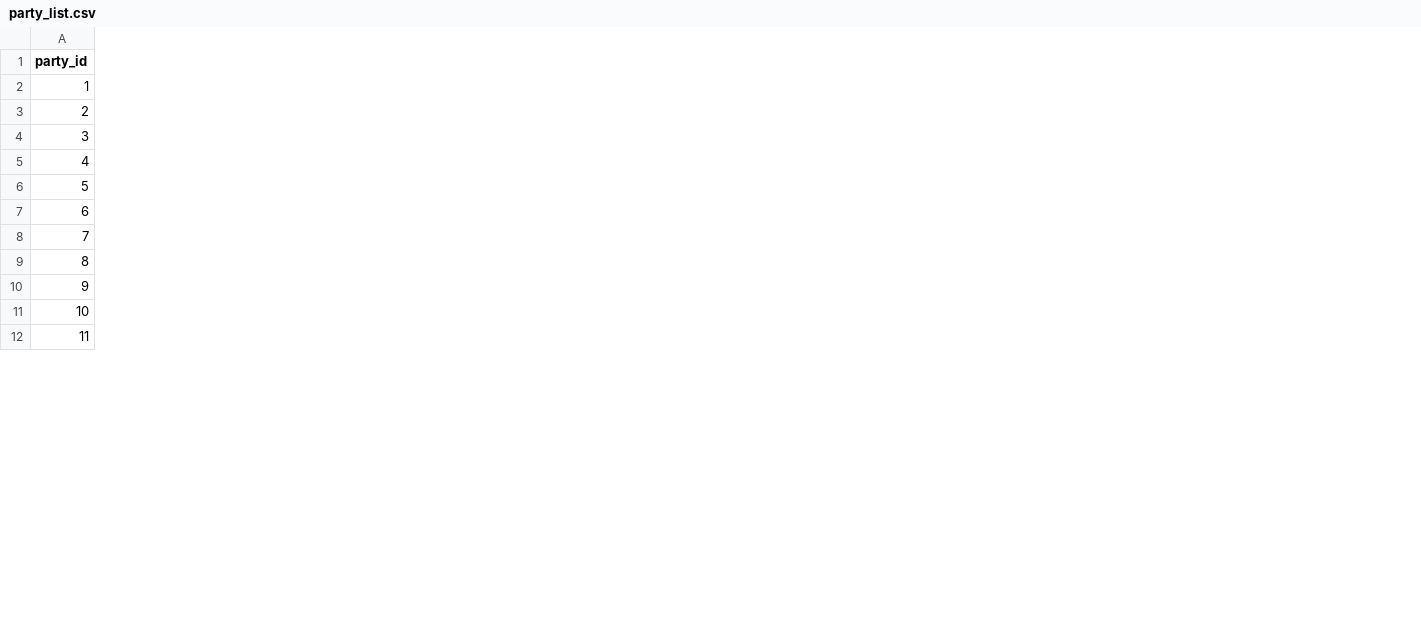
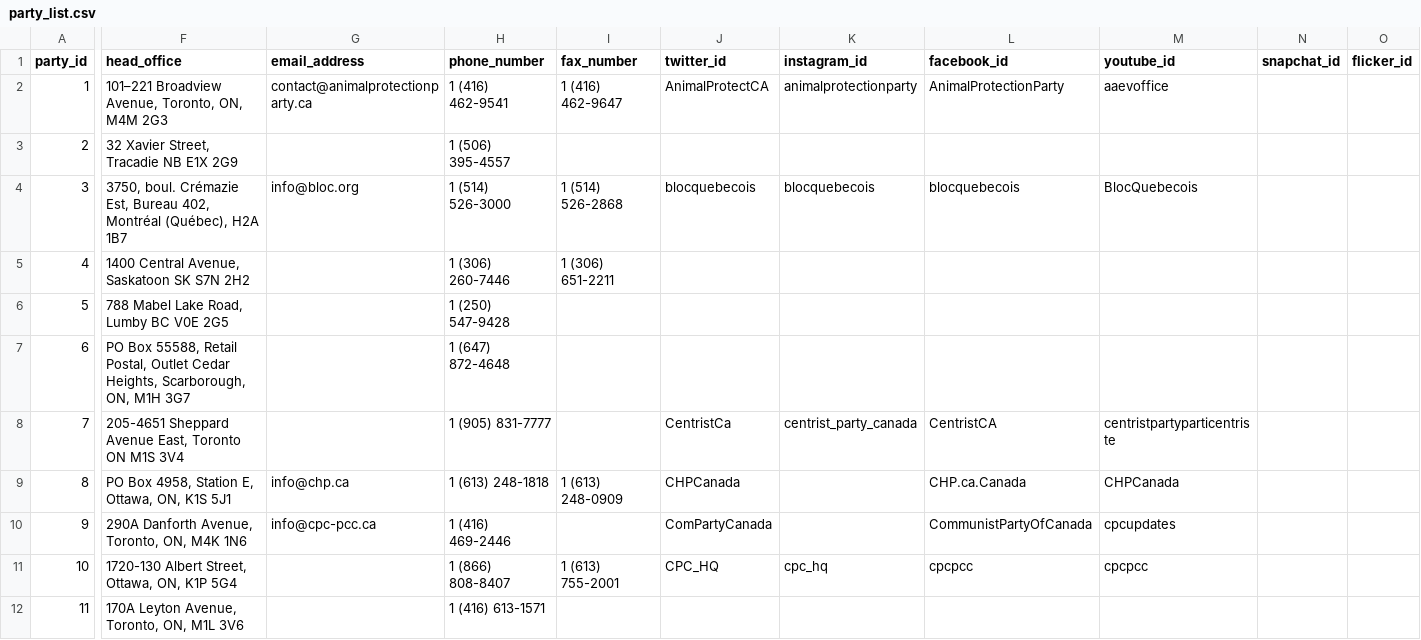
Before and after one commit to smartvoting/datasets, a CSV file: PostgreSQL/party_list.csv, drawn as a sheet; only a part is shown, gaps mark what is left out; the diff covers the shown part only; the diff names each change by its address in the sheet, - before the commit and + after, or states it on an @@ line.

Commit message:
Update Party List

```diff
--- a/PostgreSQL/party_list.csv
+++ b/PostgreSQL/party_list.csv
+column F (head_office), rows 2-12: 101–221 Broadview Avenue, Toronto, ON, M4M 2G3 | 32 Xavier Street, Tracadie NB E1X 2G9 | 3750, boul. Crémazie Est, Bureau 402, Montréal (Québec), H2A 1B7 | 1400 Central Avenue, Saskatoon SK S7N 2H2 | 788 Mabel Lake Road, Lumby BC V0E 2G5 | PO Box 55588, Retail Postal, Outlet Cedar Heights, Scarborough, ON, M1H 3G7 | 205-4651 Sheppard Avenue East, Toronto ON M1S 3V4 | PO Box 4958, Station E, Ottawa, ON, K1S 5J1 | 290A Danforth Avenue, Toronto, ON, M4K 1N6 | 1720-130 Albert Street, Ottawa, ON, K1P 5G4 | 170A Leyton Avenue, Toronto, ON, M1L 3V6
+column G (email_address), rows 2-10: contact@animalprotectionparty.ca |  | info@bloc.org |  |  |  |  | info@chp.ca | info@cpc-pcc.ca
+column H (phone_number), rows 2-12: 1 (416) 462-9541 | 1 (506) 395-4557 | 1 (514) 526-3000 | 1 (306) 260-7446 | 1 (250) 547-9428 | 1 (647) 872-4648 | 1 (905) 831-7777 | 1 (613) 248-1818 | 1 (416) 469-2446 | 1 (866) 808-8407 | 1 (416) 613-1571
+column I (fax_number), rows 2-11: 1 (416) 462-9647 |  | 1 (514) 526-2868 | 1 (306) 651-2211 |  |  |  | 1 (613) 248-0909 |  | 1 (613) 755-2001
+column J (twitter_id), rows 2-11: AnimalProtectCA |  | blocquebecois |  |  |  | CentristCa | CHPCanada | ComPartyCanada | CPC_HQ
+column K (instagram_id), rows 2-11: animalprotectionparty |  | blocquebecois |  |  |  | centrist_party_canada |  |  | cpc_hq
+column L (facebook_id), rows 2-11: AnimalProtectionParty |  | blocquebecois |  |  |  | CentristCA | CHP.ca.Canada | CommunistPartyOfCanada | cpcpcc
+column M (youtube_id), rows 2-11: aaevoffice |  | BlocQuebecois |  |  |  | centristpartyparticentriste | CHPCanada | cpcupdates | cpcpcc
+column N (snapchat_id), empty
+column O (flicker_id), empty
```
Also changed, not shown: 1 edited cell elsewhere in this file.
